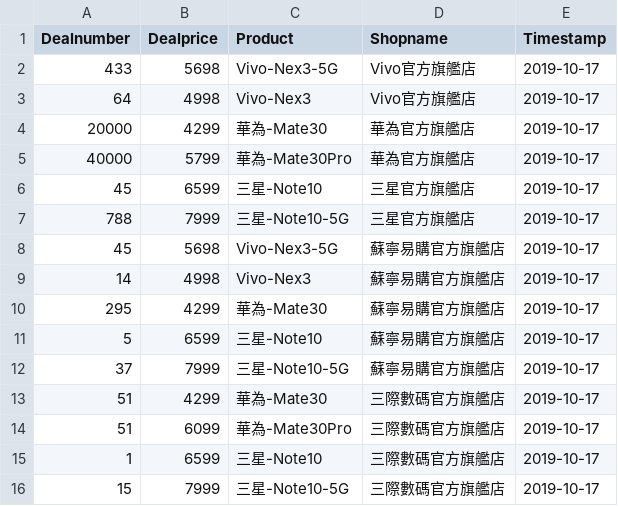
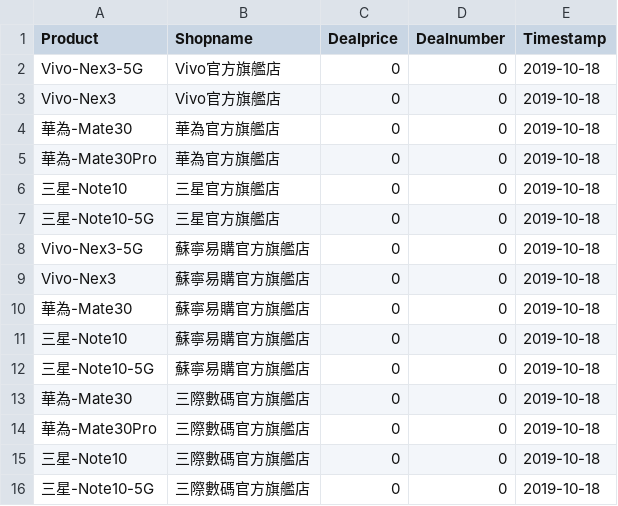
Before and after one commit to b9907051/iphone, a CSV file: static/data/Tmall5g.csv, drawn as a sheet; removed rows and columns are numbered as before the commit, all else as after; the diff names each change by its address in the sheet, - before the commit and + after, or states it on an @@ line.

```diff
--- a/static/data/Tmall5g.csv
+++ b/static/data/Tmall5g.csv
-column A (Dealnumber), rows 2-16: 433 | 64 | 20000 | 40000 | 45 | 788 | 45 | 14 | 295 | 5 | 37 | 51 | 51 | 1 | 15
-column B (Dealprice), rows 2-16: 5698 | 4998 | 4299 | 5799 | 6599 | 7999 | 5698 | 4998 | 4299 | 6599 | 7999 | 4299 | 6099 | 6599 | 7999
+column C (Dealprice), rows 2-16: all 0
+column D (Dealnumber), rows 2-16: all 0
-E2:E16 (Timestamp): 2019-10-17
+E2:E16 (Timestamp): 2019-10-18
```
Also changed, not shown: 1 other file.
